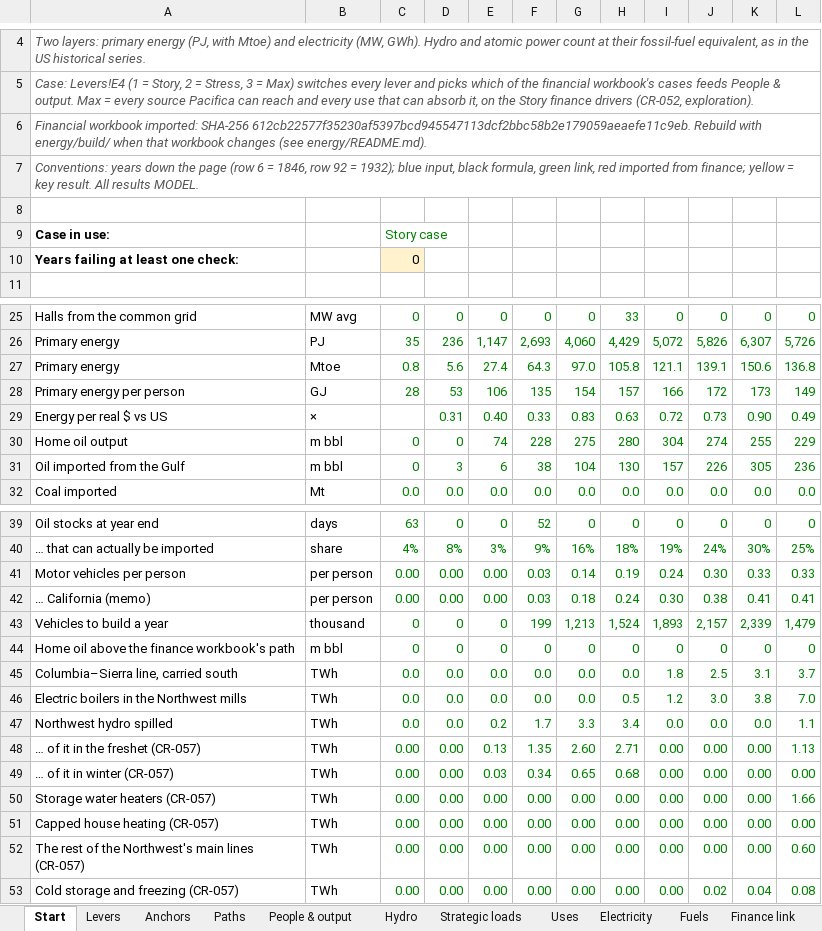
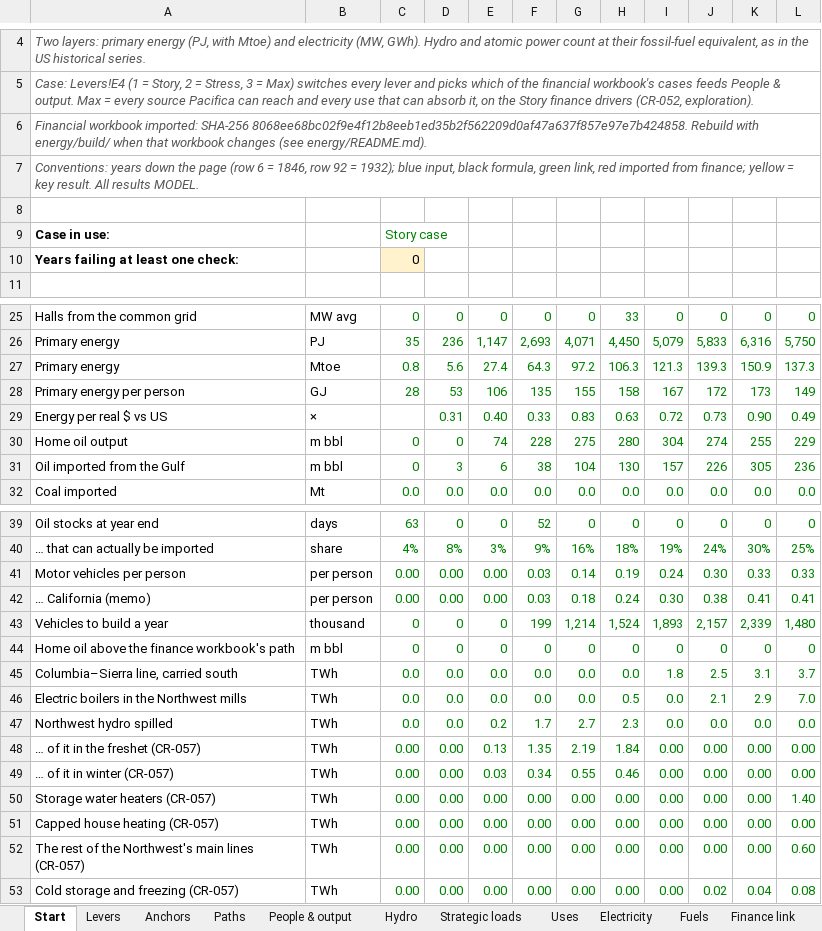
Before and after one commit to c-voelkle/pacifica, an Excel workbook: energy/Pacifica_energy_model_1846-1932.xlsx, sheet Start, drawn as a sheet; only a part is shown, gaps mark what is left out; values as stored, in another font and other column widths than the file's, no borders; the diff covers the shown part only; the diff names each change by its address in the sheet, - before the commit and + after, or states it on an @@ line.

```diff
--- a/energy/Pacifica_energy_model_1846-1932.xlsx (sheet Start)
+++ b/energy/Pacifica_energy_model_1846-1932.xlsx (sheet Start)
-A6: …imported: SHA-256 612cb22577f35230af5397bcd945547113dcf2bbc58b2e179059aeaefe11c9eb. Rebuild with…
+A6: …imported: SHA-256 8068ee68bc02f9e4f12b8eeb1ed35b2f562209d0af47a637f857e97e7b424858. Rebuild with…
-G26: 4,060
+G26: 4,071
-H26: 4,429
+H26: 4,450
-I26: 5,072
+I26: 5,079
-J26: 5,826
+J26: 5,833
-K26: 6,307
+K26: 6,316
-L26: 5,726
+L26: 5,750
-G27: 97.0
+G27: 97.2
-H27: 105.8
+H27: 106.3
-I27: 121.1
+I27: 121.3
-J27: 139.1
+J27: 139.3
-K27: 150.6
+K27: 150.9
-L27: 136.8
+L27: 137.3
-G28: 154
+G28: 155
-H28: 157
+H28: 158
-I28: 166
+I28: 167
-G43: 1,213
+G43: 1,214
-L43: 1,479
+L43: 1,480
-I46: 1.2
+I46: 0.0
-J46: 3.0
+J46: 2.1
-K46: 3.8
+K46: 2.9
-G47: 3.3
+G47: 2.7
-H47: 3.4
+H47: 2.3
-L47: 1.1
+L47: 0.0
-G48: 2.60
+G48: 2.19
-H48: 2.71
+H48: 1.84
-L48: 1.13
+L48: 0.00
-G49: 0.65
+G49: 0.55
-H49: 0.68
+H49: 0.46
-L50: 1.66
+L50: 1.40
```
Also changed, not shown: 37 edited cells elsewhere in this sheet, sheet Electricity, sheet People & output, sheet Uses, sheet Fuels, sheet Finance link, sheet Paths, 3 more sheets, 12 other files.
